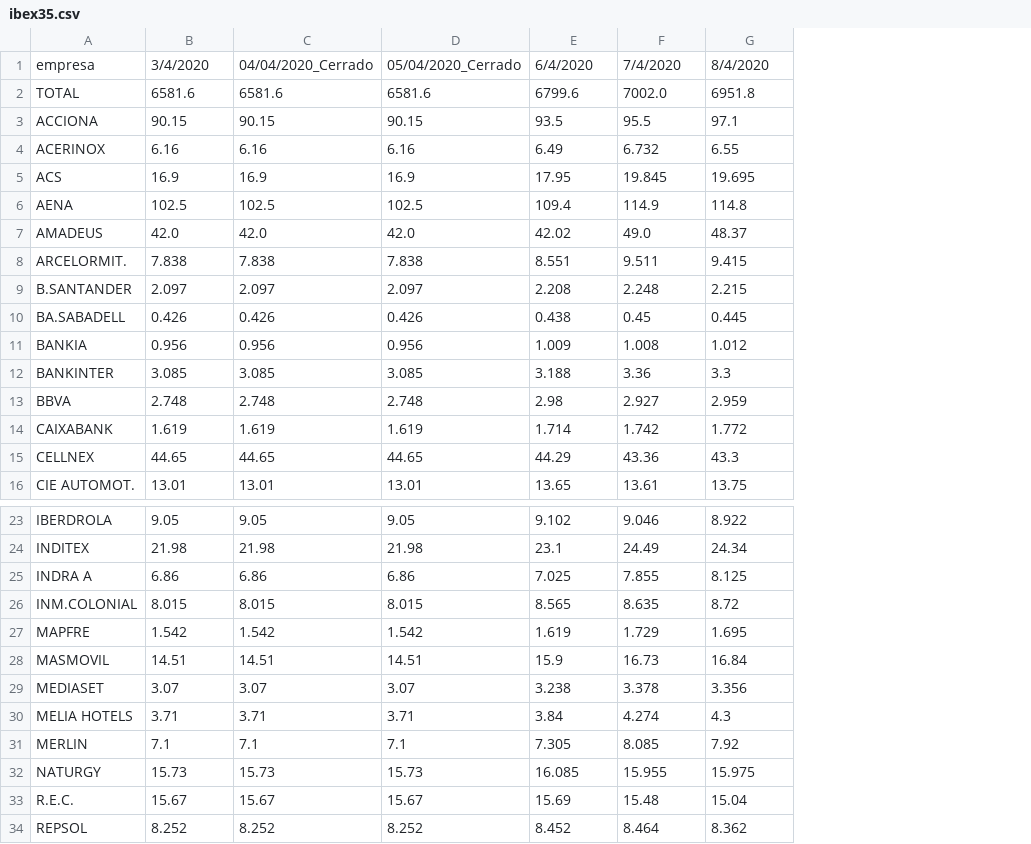
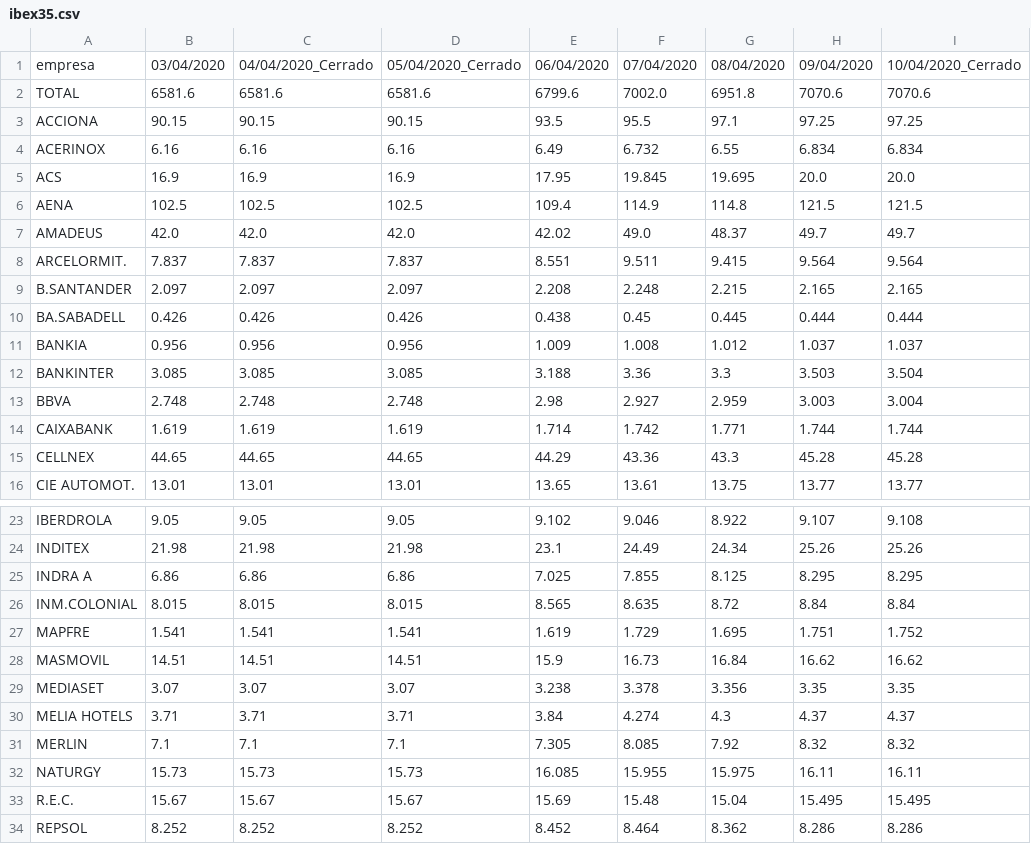
Before and after one commit to xavierricci/Tipologia-de-datos_Practica_1_IBEX35, a CSV file: ibex35.csv, drawn as a sheet; only a part is shown, gaps mark what is left out; the diff names each change by its address in the sheet, - before the commit and + after, or states it on an @@ line.

Commit message:
Datos Ibex35 entre el 3 y el 10 de Abril de 2020

```diff
--- a/ibex35.csv
+++ b/ibex35.csv
+column H, rows 1-16: 09/04/2020 | 7070.6 | 97.25 | 6.834 | 20.0 | 121.5 | 49.7 | 9.564 | 2.165 | 0.444 | 1.037 | 3.503 | 3.003 | 1.744 | 45.28 | 13.77; rows 23-34: 9.107 | 25.26 | 8.295 | 8.84 | 1.751 | 16.62 | 3.35 | 4.37 | 8.32 | 16.11 | 15.495 | 8.286
+column I, rows 1-16: 10/04/2020_Cerrado | 7070.6 | 97.25 | 6.834 | 20.0 | 121.5 | 49.7 | 9.564 | 2.165 | 0.444 | 1.037 | 3.504 | 3.004 | 1.744 | 45.28 | 13.77; rows 23-34: 9.108 | 25.26 | 8.295 | 8.84 | 1.752 | 16.62 | 3.35 | 4.37 | 8.32 | 16.11 | 15.495 | 8.286
-B1: 3/4/2020
+B1: 03/04/2020
-E1: 6/4/2020
+E1: 06/04/2020
-F1: 7/4/2020
+F1: 07/04/2020
-G1: 8/4/2020
+G1: 08/04/2020
-B8: 7.838
+B8: 7.837
-C8: 7.838
+C8: 7.837
-D8: 7.838
+D8: 7.837
-G14: 1.772
+G14: 1.771
-B27: 1.542
+B27: 1.541
-C27: 1.542
+C27: 1.541
-D27: 1.542
+D27: 1.541
```
